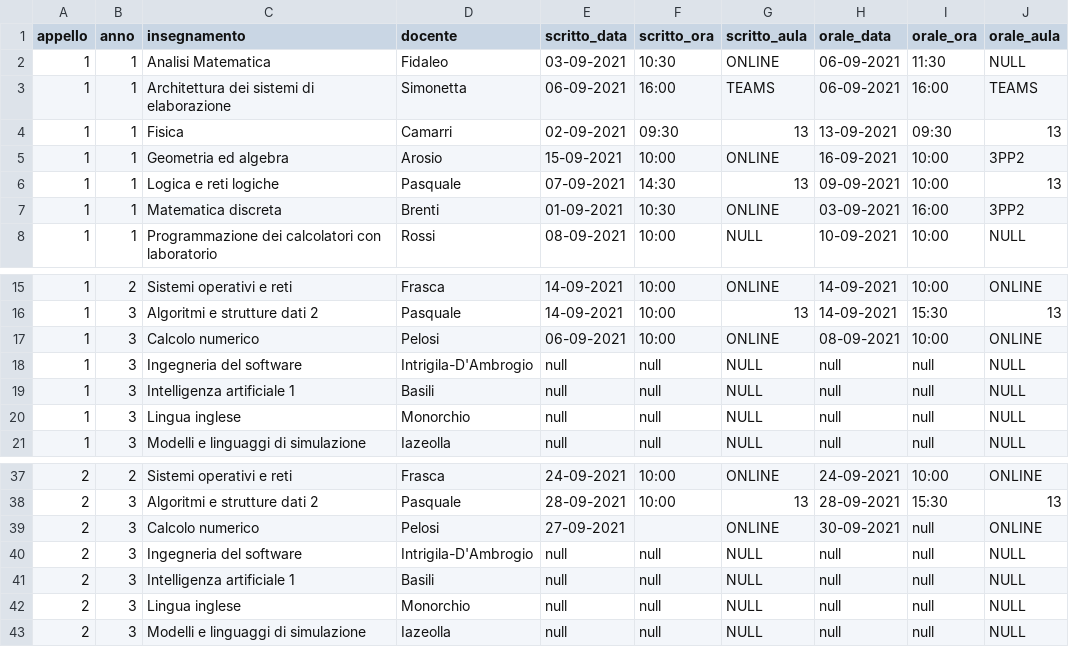
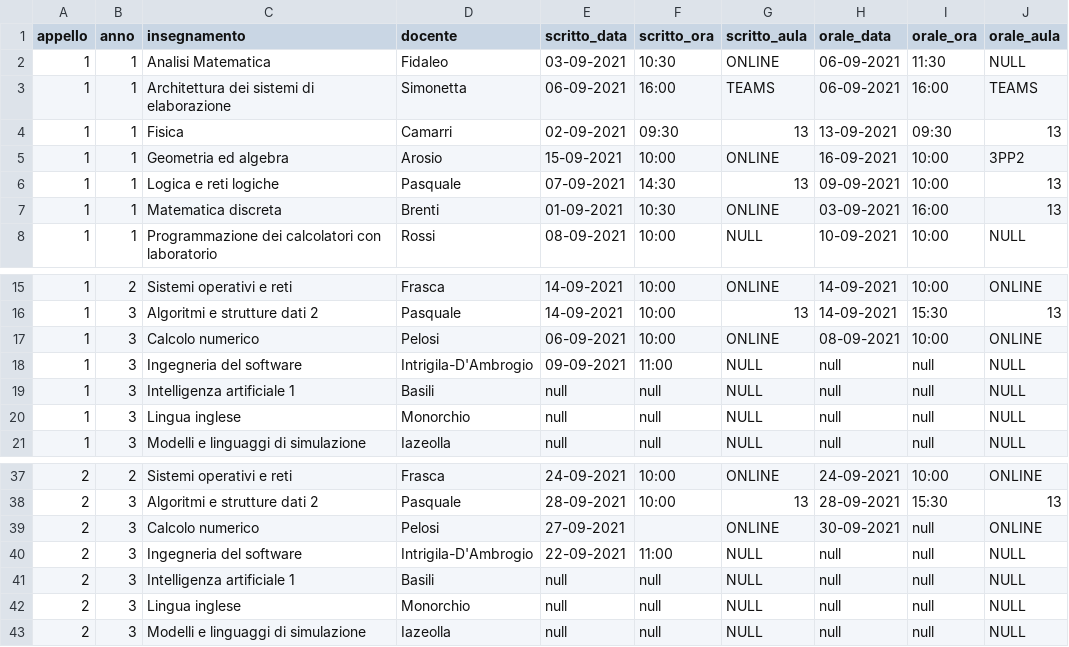
Before and after one commit to Alessandrostr95/PinkPeachProject, a CSV file: data/triennale/20-21/esami/esami-autunnale.csv, drawn as a sheet; only a part is shown, gaps mark what is left out.

```diff
--- a/data/triennale/20-21/esami/esami-autunnale.csv
+++ b/data/triennale/20-21/esami/esami-autunnale.csv
@@ -6,3 +6,3 @@ appello,anno,insegnamento,docente,scritto_data,scritto_ora,scritto_aula,orale_da
 1,1,Logica e reti logiche,Pasquale,07-09-2021,14:30,13,09-09-2021,10:00,13
-1,1,Matematica discreta,Brenti,01-09-2021,10:30,ONLINE,03-09-2021,16:00,3PP2
+1,1,Matematica discreta,Brenti,01-09-2021,10:30,ONLINE,03-09-2021,16:00,13
 1,1,Programmazione dei calcolatori con laboratorio,Rossi,08-09-2021,10:00,NULL,10-09-2021,10:00,NULL
@@ -17,3 +17,3 @@ appello,anno,insegnamento,docente,scritto_data,scritto_ora,scritto_aula,orale_da
 1,3,Calcolo numerico,Pelosi,06-09-2021,10:00,ONLINE,08-09-2021,10:00,ONLINE
-1,3,Ingegneria del software,Intrigila-D'Ambrogio,null,null,NULL,null,null,NULL
+1,3,Ingegneria del software,Intrigila-D'Ambrogio,09-09-2021,11:00,NULL,null,null,NULL
 1,3,Intelligenza artificiale 1,Basili,null,null,NULL,null,null,NULL
@@ -39,3 +39,3 @@ appello,anno,insegnamento,docente,scritto_data,scritto_ora,scritto_aula,orale_da
 2,3,Calcolo numerico,Pelosi,27-09-2021,,ONLINE,30-09-2021,null,ONLINE
-2,3,Ingegneria del software,Intrigila-D'Ambrogio,null,null,NULL,null,null,NULL
+2,3,Ingegneria del software,Intrigila-D'Ambrogio,22-09-2021,11:00,NULL,null,null,NULL
 2,3,Intelligenza artificiale 1,Basili,null,null,NULL,null,null,NULL
```
Also changed, not shown: data/magistrale/20-21/esami/esami-autunnale.csv, 2 other files.
